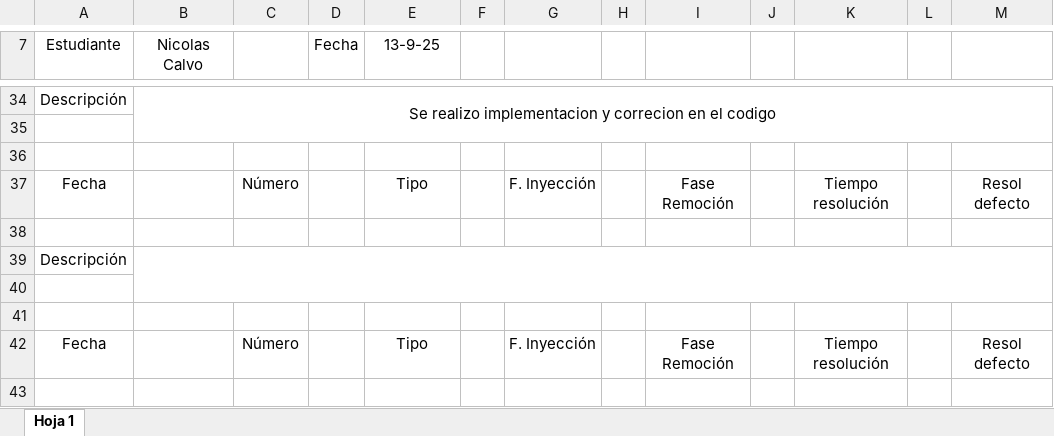
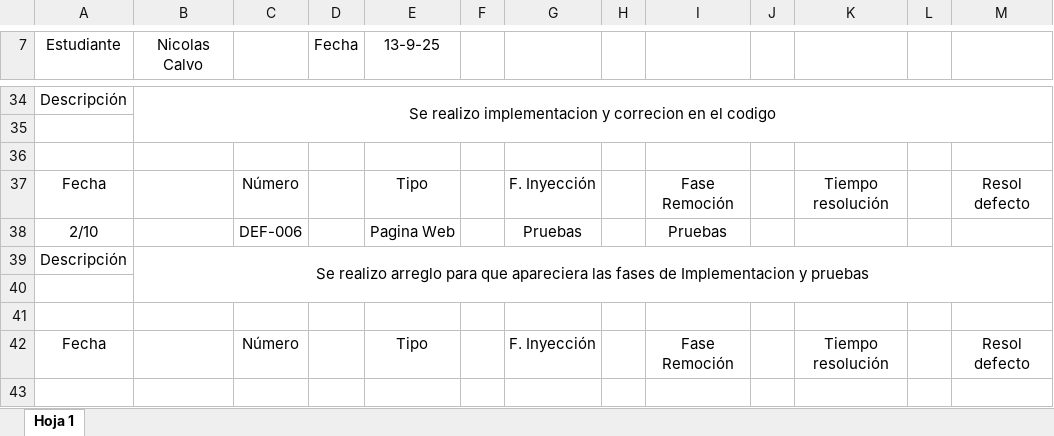
Before and after one commit to Nico2002345/PaginaIngSoftware, an Excel workbook: assets/docs/logDefectos.xlsx, sheet Hoja 1, drawn as a sheet; only a part is shown, gaps mark what is left out; values as stored, in another font and other column widths than the file's, no borders; charts and pictures not drawn; the diff names each change by its address in the sheet, - before the commit and + after, or states it on an @@ line.

```diff
--- a/assets/docs/logDefectos.xlsx (sheet Hoja 1)
+++ b/assets/docs/logDefectos.xlsx (sheet Hoja 1)
-row 38: (empty)
+row 38: 2/10 |  | DEF-006 |  | Pagina Web |  | Pruebas |  | Pruebas
-B39 (Nicolas Calvo): (empty)
+B39 (Nicolas Calvo): Se realizo arreglo para que apareciera las fases de Implementacion y pruebas
```
Also changed, not shown: charts or pictures, assets/docs/ControlAsignaciones_Grupo.xlsx, 2 other files.
